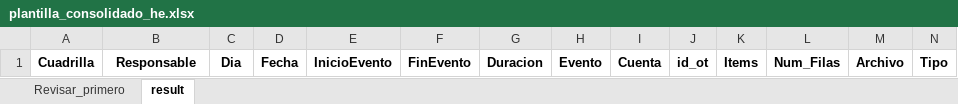
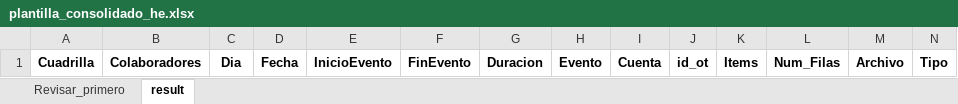
Before and after one commit to ernestopalacios/ordenes_de_trabajo, an Excel workbook: models/plantilla_consolidado_he.xlsx, sheet result, drawn as a sheet; values as stored, in another font and other column widths than the file's, no borders; charts and pictures not drawn; the diff names each change by its address in the sheet, - before the commit and + after, or states it on an @@ line.

```diff
--- a/models/plantilla_consolidado_he.xlsx (sheet result)
+++ b/models/plantilla_consolidado_he.xlsx (sheet result)
-B1: Responsable
+B1: Colaboradores
```
Also changed, not shown: models/plantilla_actividades.xlsx, 3 other files.
